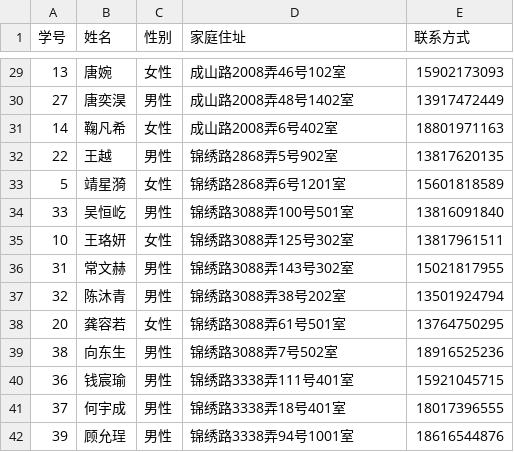
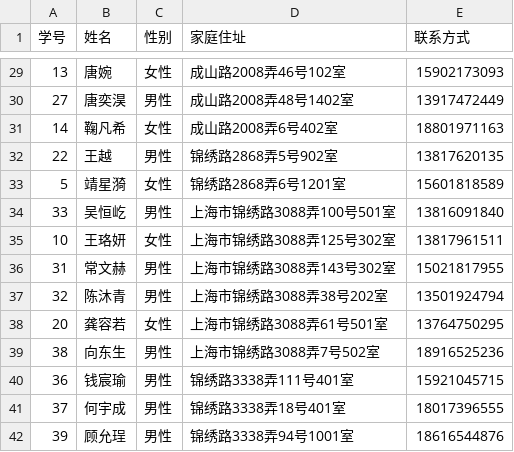
Before and after one commit to chuxubank/org, a CSV file: ning.csv, drawn as a sheet; only a part is shown, gaps mark what is left out.

Commit message:
Scripted auto-commit on change (2024-07-16 00:04:51) by gitwatch.sh

```diff
--- a/ning.csv
+++ b/ning.csv
@@ -33,8 +33,8 @@
 5,靖星漪,女性,锦绣路2868弄6号1201室,15601818589
-33,吴恒屹,男性,锦绣路3088弄100号501室,13816091840
-10,王珞妍,女性,锦绣路3088弄125号302室,13817961511
-31,常文赫,男性,锦绣路3088弄143号302室,15021817955
-32,陈沐青,男性,锦绣路3088弄38号202室,13501924794
-20,龚容若,女性,锦绣路3088弄61号501室,13764750295
-38,向东生,男性,锦绣路3088弄7号502室,18916525236
+33,吴恒屹,男性,上海市锦绣路3088弄100号501室,13816091840
+10,王珞妍,女性,上海市锦绣路3088弄125号302室,13817961511
+31,常文赫,男性,上海市锦绣路3088弄143号302室,15021817955
+32,陈沐青,男性,上海市锦绣路3088弄38号202室,13501924794
+20,龚容若,女性,上海市锦绣路3088弄61号501室,13764750295
+38,向东生,男性,上海市锦绣路3088弄7号502室,18916525236
 36,钱宸瑜,男性,锦绣路3338弄111号401室,15921045715
```
